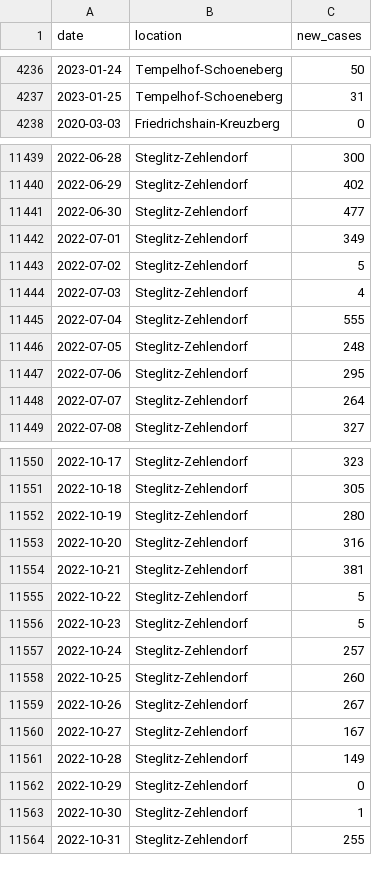
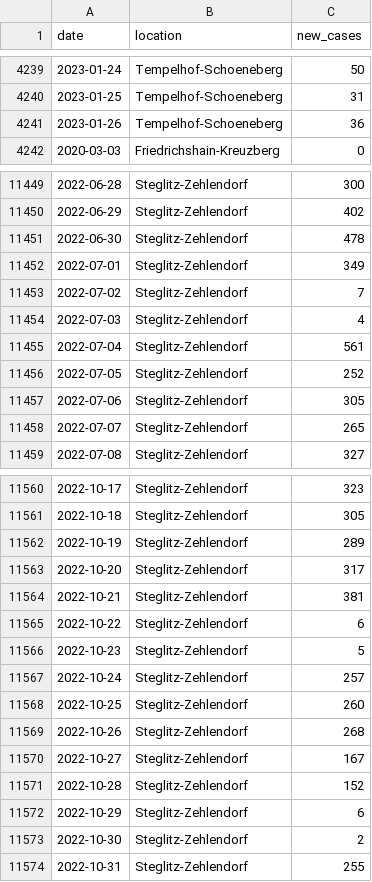
Before and after one commit to bjornpiltz/covid_berlin, a CSV file: LAGeSo.csv, drawn as a sheet; only a part is shown, gaps mark what is left out; the diff covers the shown part only.

Commit message:
Github Action autocommit

```diff
--- a/LAGeSo.csv
+++ b/LAGeSo.csv
@@ -4237,2 +4240,3 @@ date,location,new_cases
 2023-01-25,Tempelhof-Schoeneberg,31
+2023-01-26,Tempelhof-Schoeneberg,36
 2020-03-03,Friedrichshain-Kreuzberg,0
@@ -11440,10 +11450,10 @@ date,location,new_cases
 2022-06-29,Steglitz-Zehlendorf,402
-2022-06-30,Steglitz-Zehlendorf,477
+2022-06-30,Steglitz-Zehlendorf,478
 2022-07-01,Steglitz-Zehlendorf,349
-2022-07-02,Steglitz-Zehlendorf,5
+2022-07-02,Steglitz-Zehlendorf,7
 2022-07-03,Steglitz-Zehlendorf,4
-2022-07-04,Steglitz-Zehlendorf,555
-2022-07-05,Steglitz-Zehlendorf,248
-2022-07-06,Steglitz-Zehlendorf,295
-2022-07-07,Steglitz-Zehlendorf,264
+2022-07-04,Steglitz-Zehlendorf,561
+2022-07-05,Steglitz-Zehlendorf,252
+2022-07-06,Steglitz-Zehlendorf,305
+2022-07-07,Steglitz-Zehlendorf,265
 2022-07-08,Steglitz-Zehlendorf,327
@@ -11551,6 +11561,6 @@ date,location,new_cases
 2022-10-18,Steglitz-Zehlendorf,305
-2022-10-19,Steglitz-Zehlendorf,280
-2022-10-20,Steglitz-Zehlendorf,316
+2022-10-19,Steglitz-Zehlendorf,289
+2022-10-20,Steglitz-Zehlendorf,317
 2022-10-21,Steglitz-Zehlendorf,381
-2022-10-22,Steglitz-Zehlendorf,5
+2022-10-22,Steglitz-Zehlendorf,6
 2022-10-23,Steglitz-Zehlendorf,5
@@ -11558,7 +11568,7 @@ date,location,new_cases
 2022-10-25,Steglitz-Zehlendorf,260
-2022-10-26,Steglitz-Zehlendorf,267
+2022-10-26,Steglitz-Zehlendorf,268
 2022-10-27,Steglitz-Zehlendorf,167
-2022-10-28,Steglitz-Zehlendorf,149
-2022-10-29,Steglitz-Zehlendorf,0
-2022-10-30,Steglitz-Zehlendorf,1
+2022-10-28,Steglitz-Zehlendorf,152
+2022-10-29,Steglitz-Zehlendorf,6
+2022-10-30,Steglitz-Zehlendorf,2
 2022-10-31,Steglitz-Zehlendorf,255
```
Also changed, not shown: 11 added rows and 34 edited cells elsewhere in this file.
